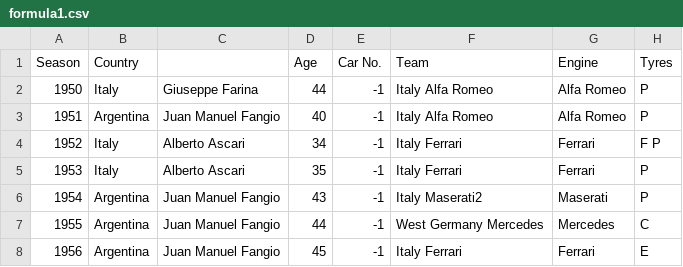
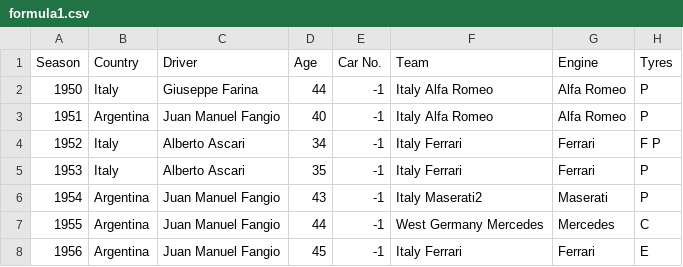
Before and after one commit to ArielRM/formula1, a CSV file: formula1.csv, drawn as a sheet; only a part is shown; the diff names each change by its address in the sheet, - before the commit and + after, or states it on an @@ line.

Commit message:
Corrige o arquivo formula1.csv

```diff
--- a/formula1.csv
+++ b/formula1.csv
-C1: (empty)
+C1: Driver
```
